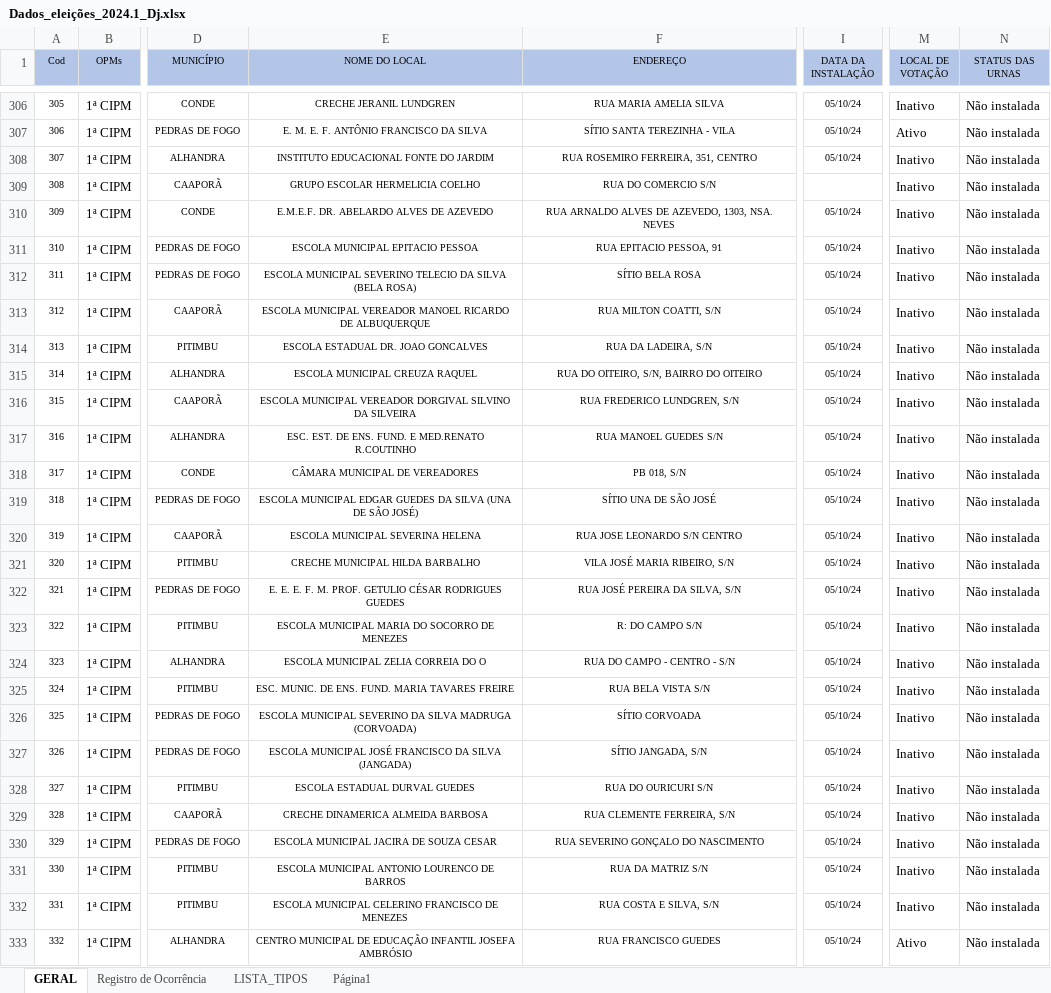
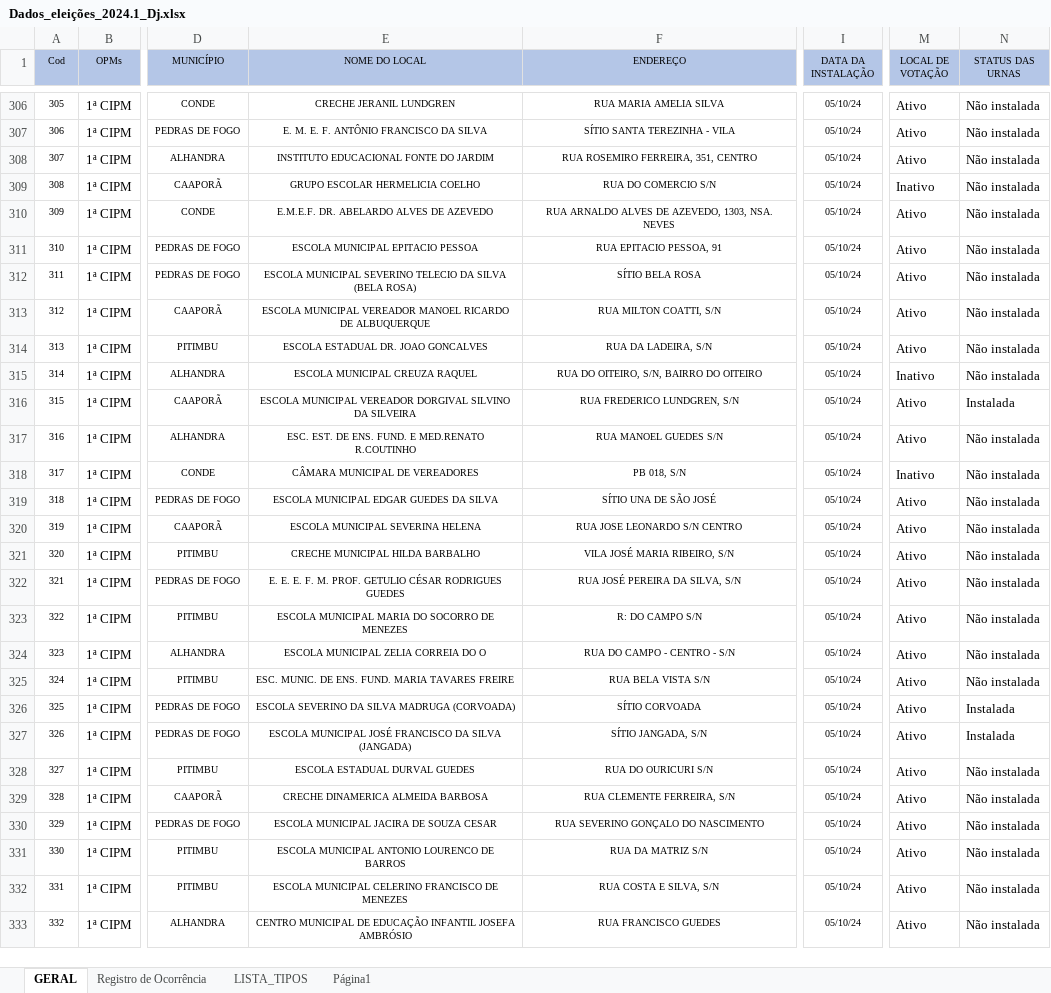
Before and after one commit to ederpbj/eleicoes_project, an Excel workbook: core/arquivo/Dados_eleições_2024.1_Dj.xlsx, sheet GERAL, drawn as a sheet; only a part is shown, gaps mark what is left out; values as stored, in another font and other column widths than the file's, no borders; conditional formats not drawn; the diff covers the shown part only; the diff names each change by its address in the sheet, - before the commit and + after, or states it on an @@ line.

```diff
--- a/core/arquivo/Dados_eleições_2024.1_Dj.xlsx (sheet GERAL)
+++ b/core/arquivo/Dados_eleições_2024.1_Dj.xlsx (sheet GERAL)
-M306 (LOCAL DE VOTAÇÃO): Inativo
+M306 (LOCAL DE VOTAÇÃO): Ativo
-M308 (LOCAL DE VOTAÇÃO): Inativo
+M308 (LOCAL DE VOTAÇÃO): Ativo
-I309 (DATA DA INSTALAÇÃO): (empty)
+I309 (DATA DA INSTALAÇÃO): 05/10/24
-M310:M314 (LOCAL DE VOTAÇÃO): Inativo
+M310:M314 (LOCAL DE VOTAÇÃO): Ativo
-M316:M317 (LOCAL DE VOTAÇÃO): Inativo
+M316:M317 (LOCAL DE VOTAÇÃO): Ativo
-N316 (STATUS DAS URNAS): Não instalada
+N316 (STATUS DAS URNAS): Instalada
-E319 (NOME DO LOCAL): …DA SILVA (UNA DE SÃO JOSÉ)
+E319 (NOME DO LOCAL): …DA SILVA
-M319:M332 (LOCAL DE VOTAÇÃO): Inativo
+M319:M332 (LOCAL DE VOTAÇÃO): Ativo
-E326 (NOME DO LOCAL): ESCOLA MUNICIPAL SEVERINO DA…
+E326 (NOME DO LOCAL): ESCOLA SEVERINO DA…
-N326:N327 (STATUS DAS URNAS): Não instalada
+N326:N327 (STATUS DAS URNAS): Instalada
```
Also changed, not shown: 337 edited cells elsewhere in this sheet, sheet Registro de Ocorrência, 6 other files.
